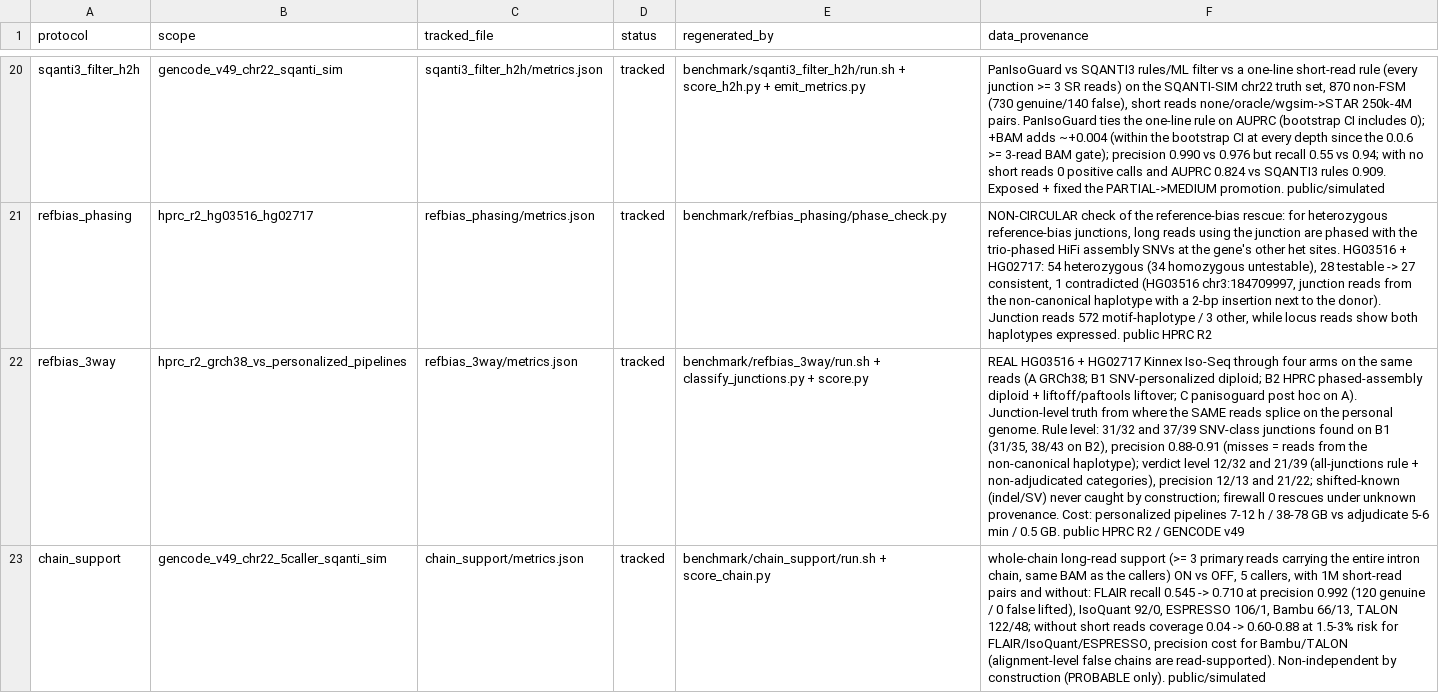
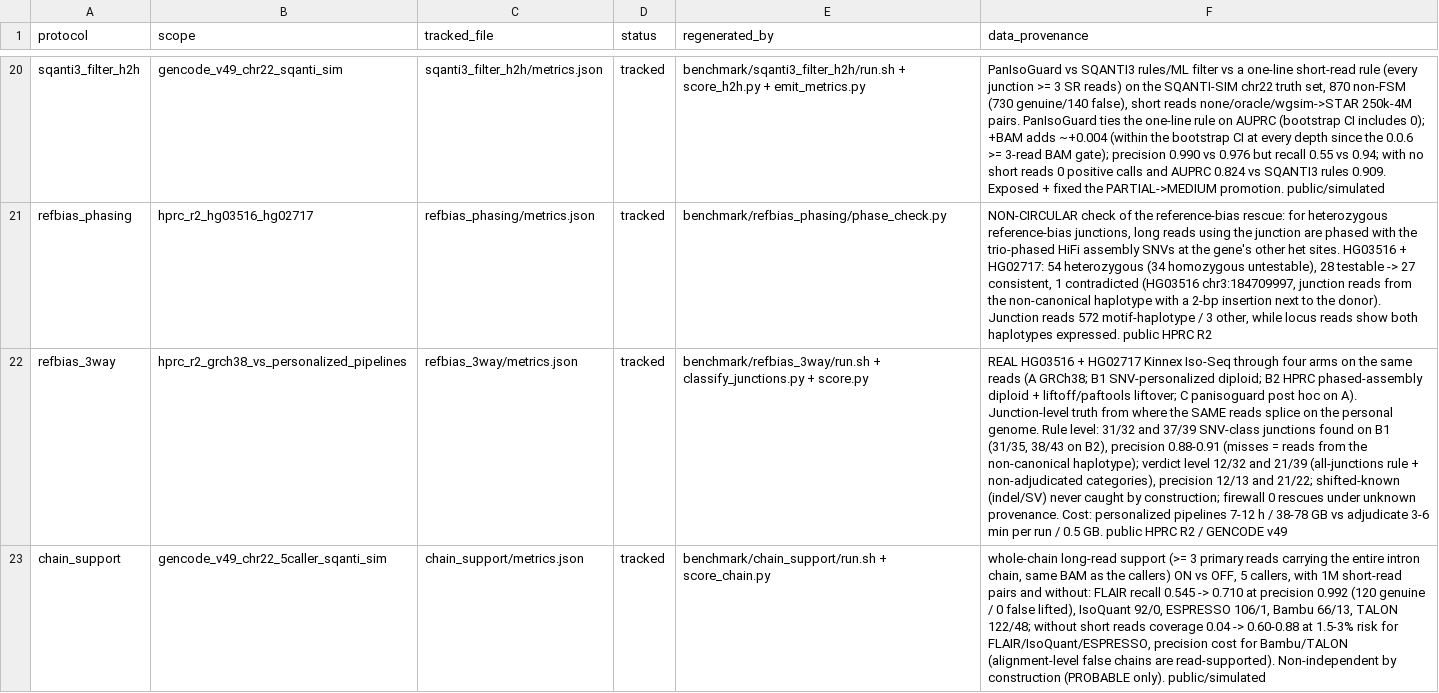
Before and after one commit to jibeomko/PanIsoGuard, a TSV file: benchmark/results/MANIFEST.tsv, drawn as a sheet; only a part is shown, gaps mark what is left out; the diff names each change by its address in the sheet, - before the commit and + after, or states it on an @@ line.

Commit message:
docs: adjudicate cost after the whole-chain pass (3-6 min per genome-wide run)

```diff
--- a/benchmark/results/MANIFEST.tsv
+++ b/benchmark/results/MANIFEST.tsv
-F22 (data_provenance): …vs adjudicate 5-6 min / 0.5…
+F22 (data_provenance): …vs adjudicate 3-6 min per run / 0.5…
```
Also changed, not shown: 4 other files.
